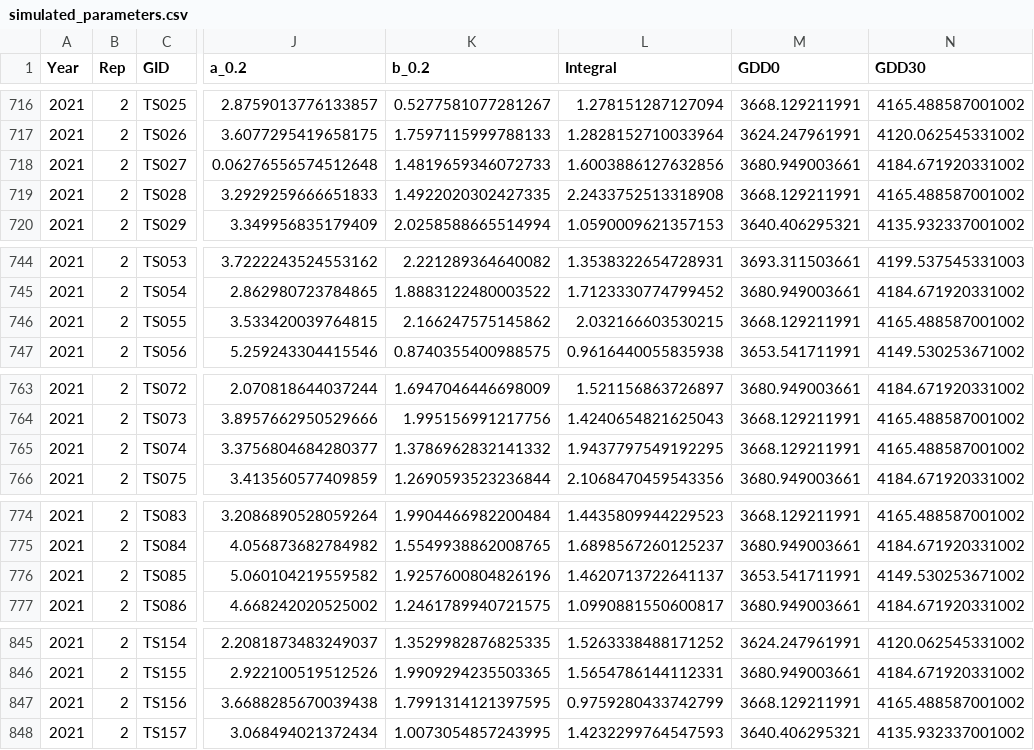
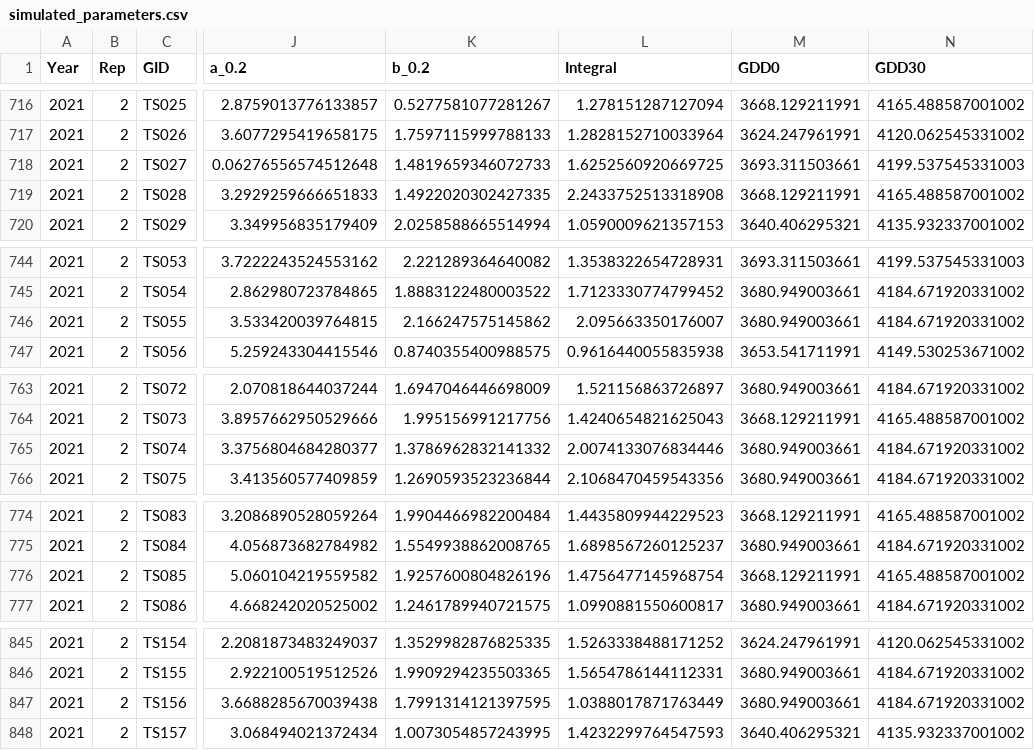
Before and after one commit to gabadillo/thesis, a CSV file: wheat/data/clean/simulated_parameters.csv, drawn as a sheet; only a part is shown, gaps mark what is left out; the diff covers the shown part only; the diff names each change by its address in the sheet, - before the commit and + after, or states it on an @@ line.

```diff
--- a/wheat/data/clean/simulated_parameters.csv
+++ b/wheat/data/clean/simulated_parameters.csv
-L718 (Integral): 1.6003886127632856
+L718 (Integral): 1.6252560920669725
-M718 (GDD0): 3680.949003661
+M718 (GDD0): 3693.311503661
-N718 (GDD30): 4184.671920331002
+N718 (GDD30): 4199.537545331003
-L746 (Integral): 2.032166603530215
+L746 (Integral): 2.095663350176007
-M746 (GDD0): 3668.129211991
+M746 (GDD0): 3680.949003661
-N746 (GDD30): 4165.488587001002
+N746 (GDD30): 4184.671920331002
-L765 (Integral): 1.9437797549192295
+L765 (Integral): 2.0074133076834446
-M765 (GDD0): 3668.129211991
+M765 (GDD0): 3680.949003661
-N765 (GDD30): 4165.488587001002
+N765 (GDD30): 4184.671920331002
-L776 (Integral): 1.4620713722641137
+L776 (Integral): 1.4756477145968754
-M776 (GDD0): 3653.541711991
+M776 (GDD0): 3668.129211991
-N776 (GDD30): 4149.530253671002
+N776 (GDD30): 4165.488587001002
-L847 (Integral): 0.9759280433742799
+L847 (Integral): 1.0388017871763449
-M847 (GDD0): 3668.129211991
+M847 (GDD0): 3680.949003661
-N847 (GDD30): 4165.488587001002
+N847 (GDD30): 4184.671920331002
```
Also changed, not shown: 33 edited cells elsewhere in this file, 3 other files.
